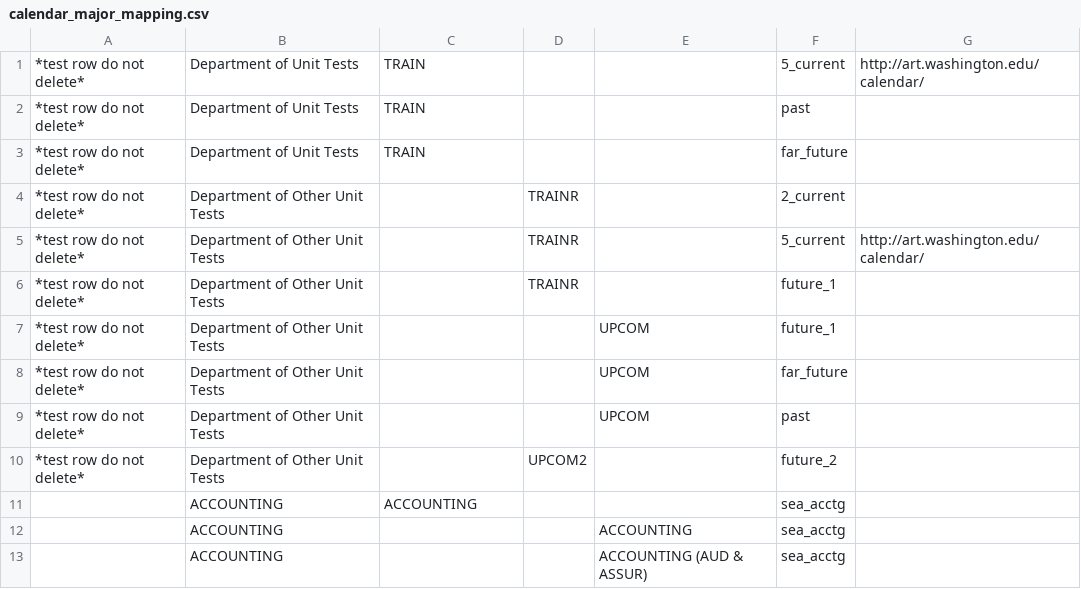
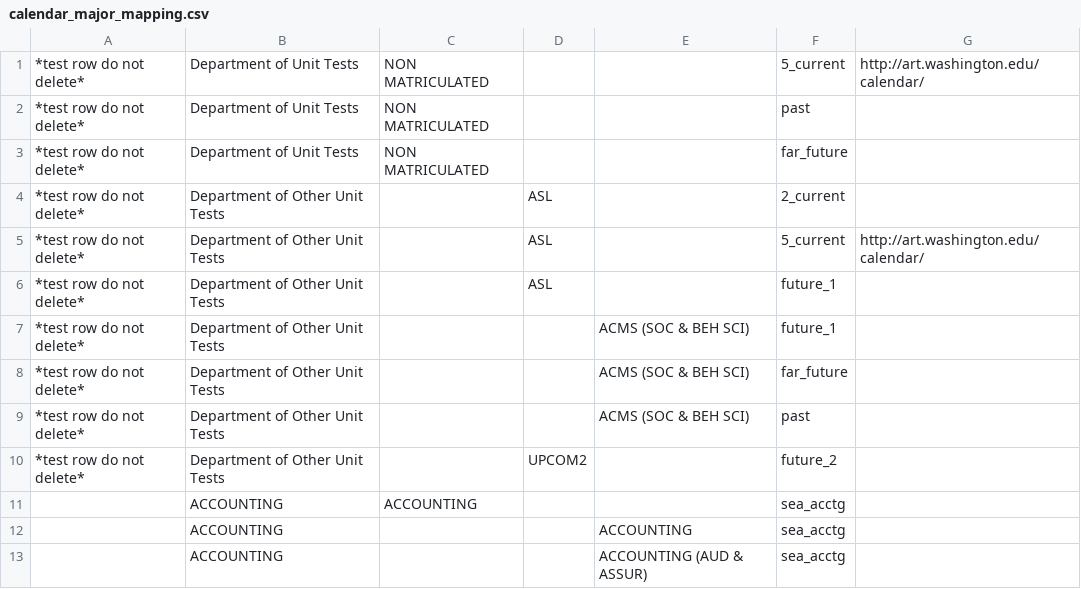
Before and after one commit to uw-it-aca/myuw, a CSV file: myuw_mobile/data/calendar_major_mapping.csv, drawn as a sheet; only a part is shown.

Commit message:
fixing calendars for mock users

```diff
--- a/myuw_mobile/data/calendar_major_mapping.csv
+++ b/myuw_mobile/data/calendar_major_mapping.csv
@@ -1,10 +1,10 @@
-*test row do not delete*,Department of Unit Tests,TRAIN,,,5_current,http://art.washington.edu/calendar/
-*test row do not delete*,Department of Unit Tests,TRAIN,,,past,
-*test row do not delete*,Department of Unit Tests,TRAIN,,,far_future,
-*test row do not delete*,Department of Other Unit Tests,,TRAINR,,2_current,
-*test row do not delete*,Department of Other Unit Tests,,TRAINR,,5_current,http://art.washington.edu/calendar/
-*test row do not delete*,Department of Other Unit Tests,,TRAINR,,future_1,
-*test row do not delete*,Department of Other Unit Tests,,,UPCOM,future_1,
-*test row do not delete*,Department of Other Unit Tests,,,UPCOM,far_future,
-*test row do not delete*,Department of Other Unit Tests,,,UPCOM,past,
+*test row do not delete*,Department of Unit Tests,NON MATRICULATED,,,5_current,http://art.washington.edu/calendar/
+*test row do not delete*,Department of Unit Tests,NON MATRICULATED,,,past,
+*test row do not delete*,Department of Unit Tests,NON MATRICULATED,,,far_future,
+*test row do not delete*,Department of Other Unit Tests,,ASL,,2_current,
+*test row do not delete*,Department of Other Unit Tests,,ASL,,5_current,http://art.washington.edu/calendar/
+*test row do not delete*,Department of Other Unit Tests,,ASL,,future_1,
+*test row do not delete*,Department of Other Unit Tests,,,ACMS (SOC & BEH SCI),future_1,
+*test row do not delete*,Department of Other Unit Tests,,,ACMS (SOC & BEH SCI),far_future,
+*test row do not delete*,Department of Other Unit Tests,,,ACMS (SOC & BEH SCI),past,
 *test row do not delete*,Department of Other Unit Tests,,UPCOM2,,future_2,
```
